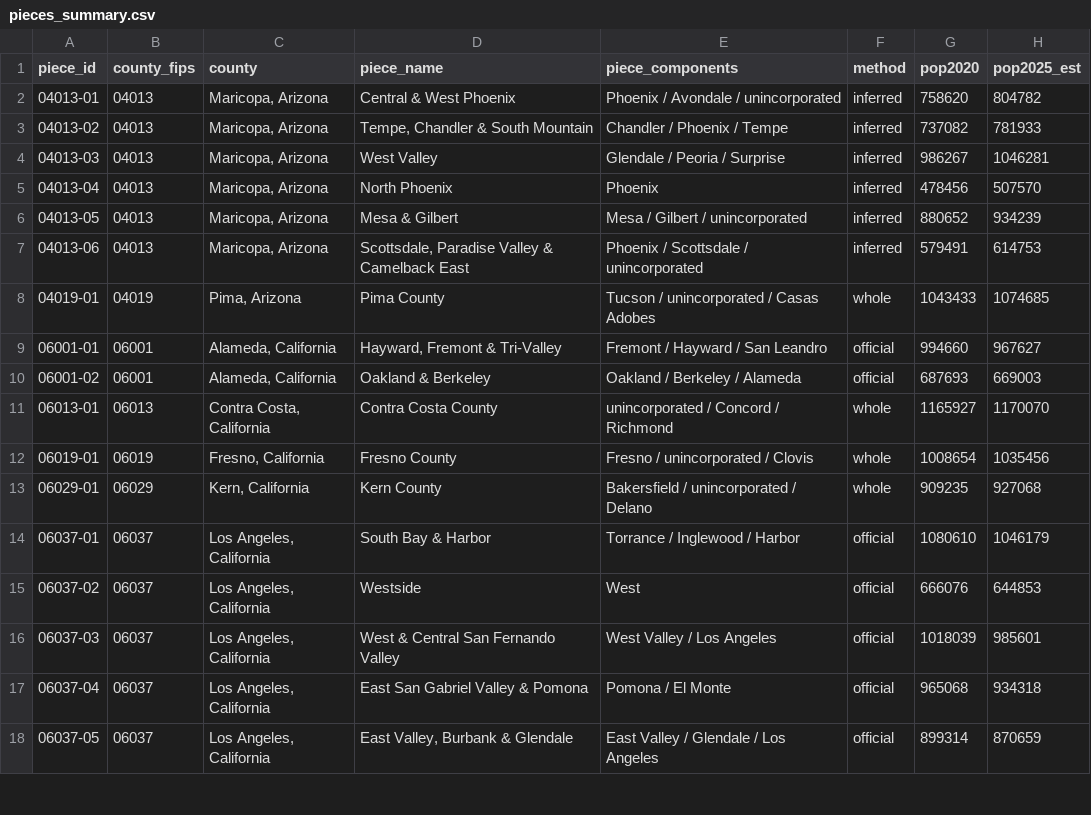
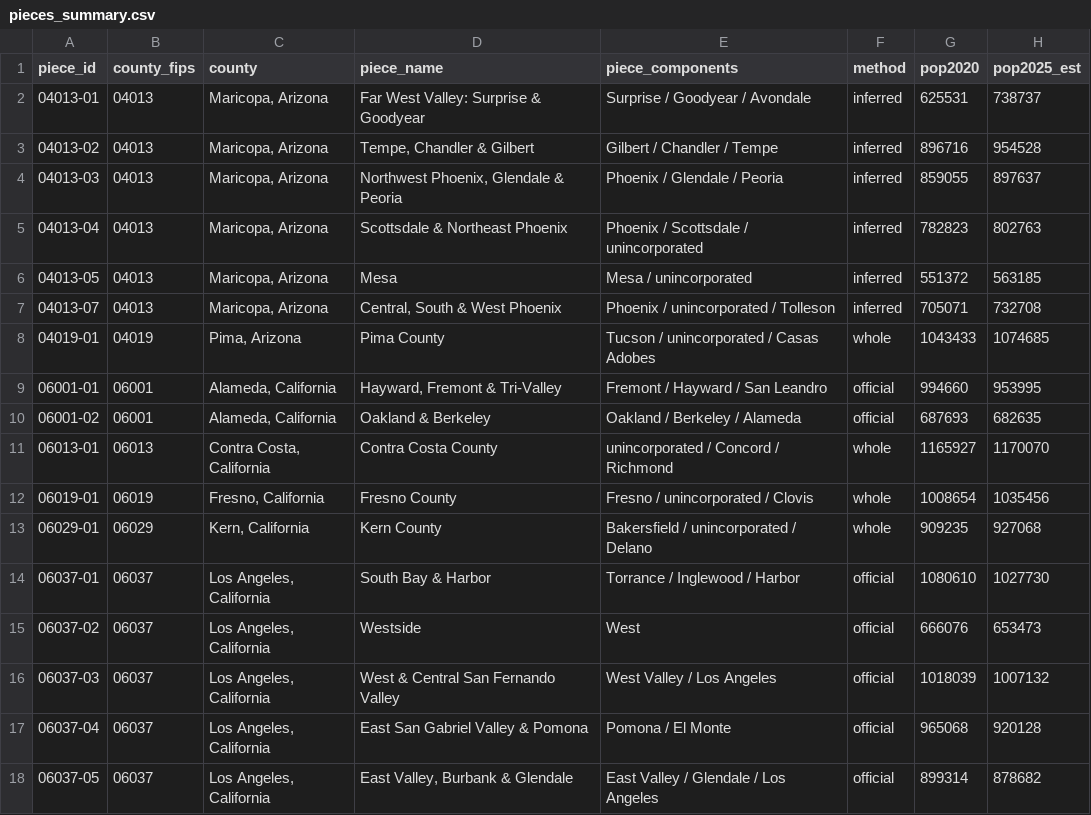
Before and after one commit to jcstockman/EconomicAtlas, a CSV file: regions/pieces/pieces_summary.csv, drawn as a sheet; only a part is shown; the diff covers the shown part only.

```diff
--- a/regions/pieces/pieces_summary.csv
+++ b/regions/pieces/pieces_summary.csv
@@ -1,11 +1,11 @@
 piece_id,county_fips,county,piece_name,piece_components,method,pop2020,pop2025_est
-04013-01,04013,"Maricopa, Arizona",Central & West Phoenix,Phoenix / Avondale / unincorporated,inferred,758620,804782
-04013-02,04013,"Maricopa, Arizona","Tempe, Chandler & South Mountain",Chandler / Phoenix / Tempe,inferred,737082,781933
-04013-03,04013,"Maricopa, Arizona",West Valley,Glendale / Peoria / Surprise,inferred,986267,1046281
-04013-04,04013,"Maricopa, Arizona",North Phoenix,Phoenix,inferred,478456,507570
-04013-05,04013,"Maricopa, Arizona",Mesa & Gilbert,Mesa / Gilbert / unincorporated,inferred,880652,934239
-04013-06,04013,"Maricopa, Arizona","Scottsdale, Paradise Valley & Camelback East",Phoenix / Scottsdale / unincorporated,inferred,579491,614753
+04013-01,04013,"Maricopa, Arizona",Far West Valley: Surprise & Goodyear,Surprise / Goodyear / Avondale,inferred,625531,738737
+04013-02,04013,"Maricopa, Arizona","Tempe, Chandler & Gilbert",Gilbert / Chandler / Tempe,inferred,896716,954528
+04013-03,04013,"Maricopa, Arizona","Northwest Phoenix, Glendale & Peoria",Phoenix / Glendale / Peoria,inferred,859055,897637
+04013-04,04013,"Maricopa, Arizona",Scottsdale & Northeast Phoenix,Phoenix / Scottsdale / unincorporated,inferred,782823,802763
+04013-05,04013,"Maricopa, Arizona",Mesa,Mesa / unincorporated,inferred,551372,563185
+04013-07,04013,"Maricopa, Arizona","Central, South & West Phoenix",Phoenix / unincorporated / Tolleson,inferred,705071,732708
 04019-01,04019,"Pima, Arizona",Pima County,Tucson / unincorporated / Casas Adobes,whole,1043433,1074685
-06001-01,06001,"Alameda, California","Hayward, Fremont & Tri-Valley",Fremont / Hayward / San Leandro,official,994660,967627
-06001-02,06001,"Alameda, California",Oakland & Berkeley,Oakland / Berkeley / Alameda,official,687693,669003
+06001-01,06001,"Alameda, California","Hayward, Fremont & Tri-Valley",Fremont / Hayward / San Leandro,official,994660,953995
+06001-02,06001,"Alameda, California",Oakland & Berkeley,Oakland / Berkeley / Alameda,official,687693,682635
 06013-01,06013,"Contra Costa, California",Contra Costa County,unincorporated / Concord / Richmond,whole,1165927,1170070
@@ -13,6 +13,6 @@ piece_id,county_fips,county,piece_name,piece_components,method,pop2020,pop2025_e
 06029-01,06029,"Kern, California",Kern County,Bakersfield / unincorporated / Delano,whole,909235,927068
-06037-01,06037,"Los Angeles, California",South Bay & Harbor,Torrance / Inglewood / Harbor,official,1080610,1046179
-06037-02,06037,"Los Angeles, California",Westside,West,official,666076,644853
-06037-03,06037,"Los Angeles, California",West & Central San Fernando Valley,West Valley / Los Angeles,official,1018039,985601
-06037-04,06037,"Los Angeles, California",East San Gabriel Valley & Pomona,Pomona / El Monte,official,965068,934318
-06037-05,06037,"Los Angeles, California","East Valley, Burbank & Glendale",East Valley / Glendale / Los Angeles,official,899314,870659
+06037-01,06037,"Los Angeles, California",South Bay & Harbor,Torrance / Inglewood / Harbor,official,1080610,1027730
+06037-02,06037,"Los Angeles, California",Westside,West,official,666076,653473
+06037-03,06037,"Los Angeles, California",West & Central San Fernando Valley,West Valley / Los Angeles,official,1018039,1007132
+06037-04,06037,"Los Angeles, California",East San Gabriel Valley & Pomona,Pomona / El Monte,official,965068,920128
+06037-05,06037,"Los Angeles, California","East Valley, Burbank & Glendale",East Valley / Glendale / Los Angeles,official,899314,878682
```
Also changed, not shown: 123 edited cells elsewhere in this file, regions/pieces/piece_demographics.csv, regions/pieces/piece_registry.csv, 12 other files.
